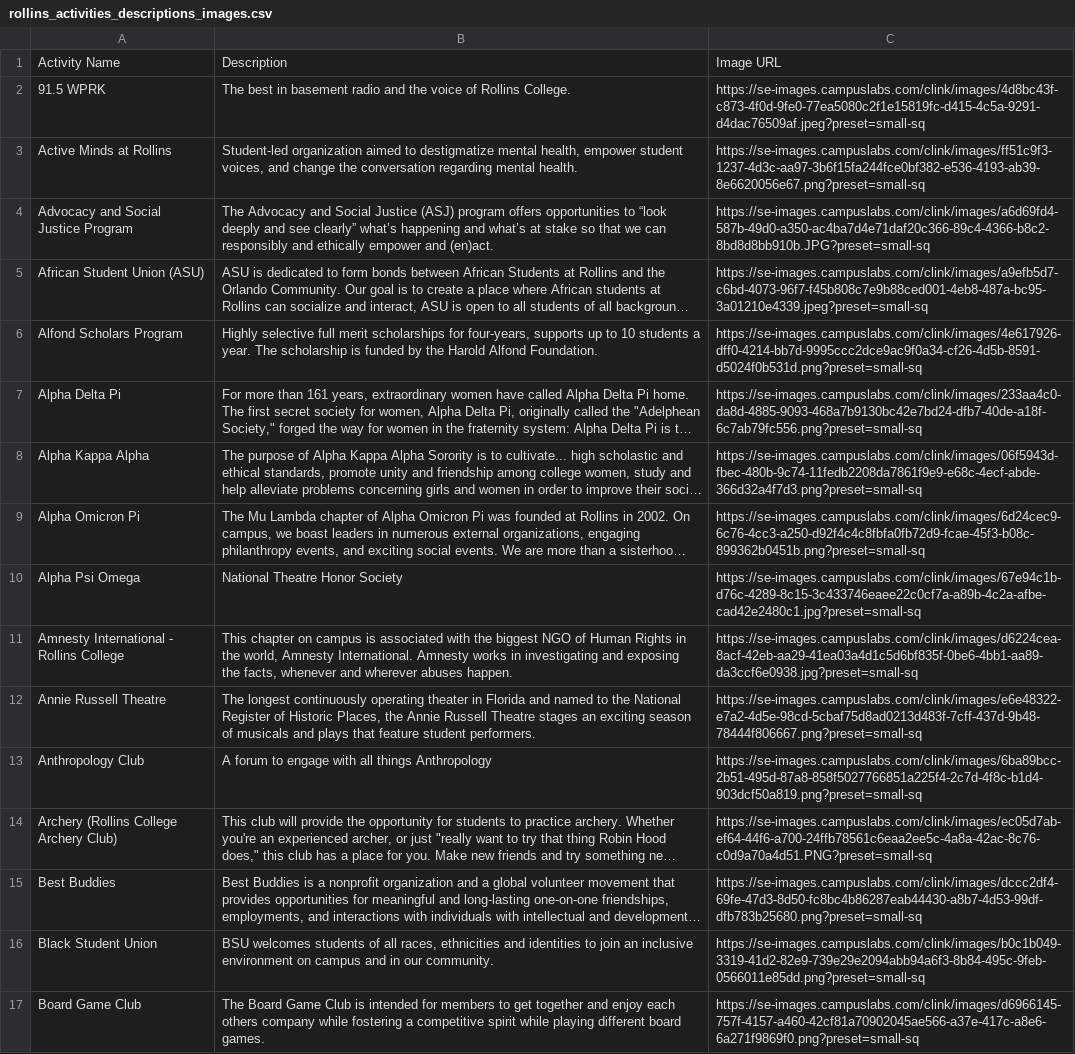
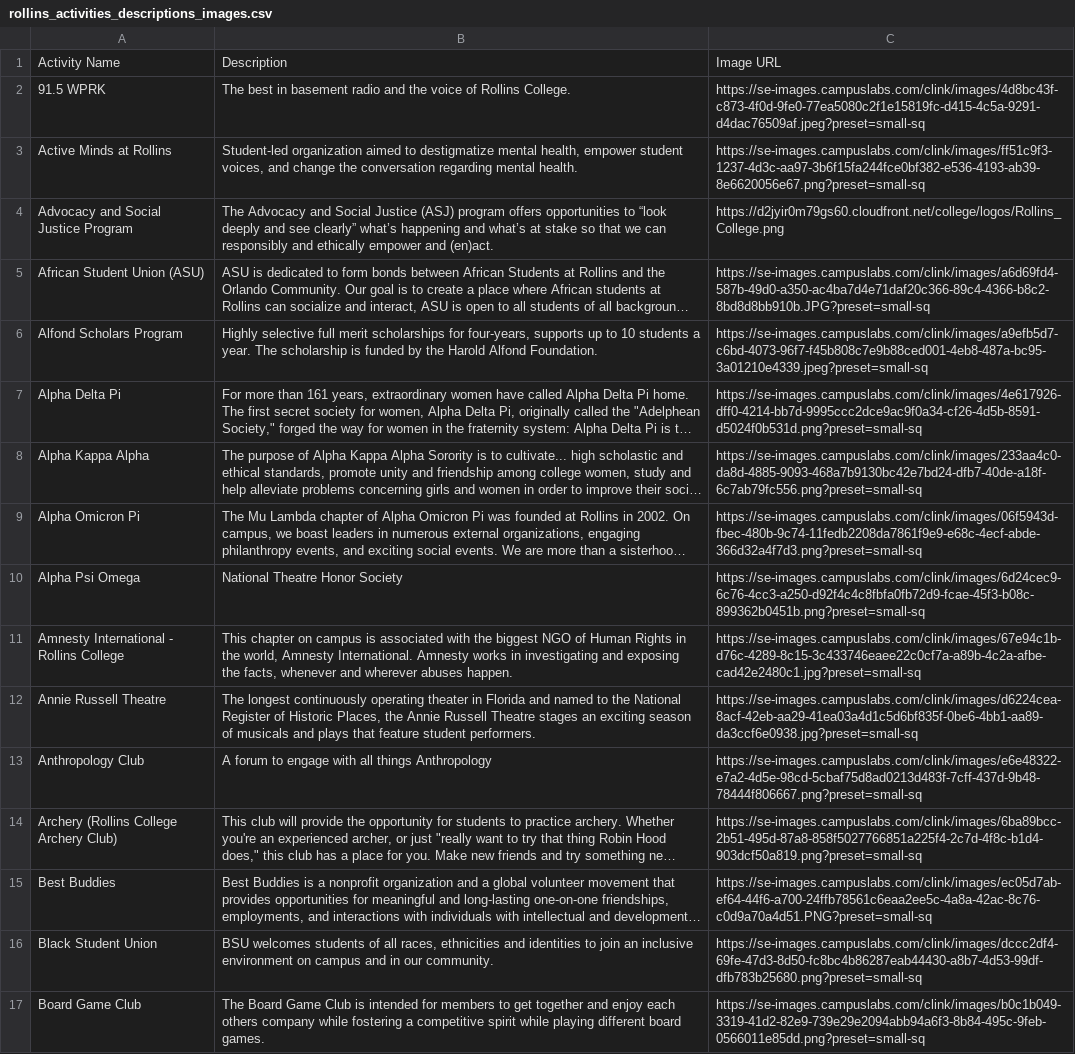
Before and after one commit to Tpreaus/Find-Your-Anchor, a CSV file: clubData/rollins_activities_descriptions_images.csv, drawn as a sheet; only a part is shown; long unchanged cells end in …; the diff covers the shown part only; the diff names each change by its address in the sheet, - before the commit and + after, or states it on an @@ line.

Commit message:
image try

```diff
--- a/clubData/rollins_activities_descriptions_images.csv
+++ b/clubData/rollins_activities_descriptions_images.csv
-C4: https://se-images.campuslabs.com/clink/images/a6d69fd4-587b-49d0-a350-ac4ba7d4e71daf20c366-89c4-4366-b8c2-8bd8d8bb910b.JPG?preset=small-sq
+C4: https://d2jyir0m79gs60.cloudfront.net/college/logos/Rollins_College.png
-C5: https://se-images.campuslabs.com/clink/images/a9efb5d7-c6bd-4073-96f7-f45b808c7e9b88ced001-4eb8-487a-bc95-3a01210e4339.jpeg?preset=small-sq
+C5: https://se-images.campuslabs.com/clink/images/a6d69fd4-587b-49d0-a350-ac4ba7d4e71daf20c366-89c4-4366-b8c2-8bd8d8bb910b.JPG?preset=small-sq
-C6: https://se-images.campuslabs.com/clink/images/4e617926-dff0-4214-bb7d-9995ccc2dce9ac9f0a34-cf26-4d5b-8591-d5024f0b531d.png?preset=small-sq
+C6: https://se-images.campuslabs.com/clink/images/a9efb5d7-c6bd-4073-96f7-f45b808c7e9b88ced001-4eb8-487a-bc95-3a01210e4339.jpeg?preset=small-sq
-C7: https://se-images.campuslabs.com/clink/images/233aa4c0-da8d-4885-9093-468a7b9130bc42e7bd24-dfb7-40de-a18f-6c7ab79fc556.png?preset=small-sq
+C7: https://se-images.campuslabs.com/clink/images/4e617926-dff0-4214-bb7d-9995ccc2dce9ac9f0a34-cf26-4d5b-8591-d5024f0b531d.png?preset=small-sq
-C8: https://se-images.campuslabs.com/clink/images/06f5943d-fbec-480b-9c74-11fedb2208da7861f9e9-e68c-4ecf-abde-366d32a4f7d3.png?preset=small-sq
+C8: https://se-images.campuslabs.com/clink/images/233aa4c0-da8d-4885-9093-468a7b9130bc42e7bd24-dfb7-40de-a18f-6c7ab79fc556.png?preset=small-sq
-C9: https://se-images.campuslabs.com/clink/images/6d24cec9-6c76-4cc3-a250-d92f4c4c8fbfa0fb72d9-fcae-45f3-b08c-899362b0451b.png?preset=small-sq
+C9: https://se-images.campuslabs.com/clink/images/06f5943d-fbec-480b-9c74-11fedb2208da7861f9e9-e68c-4ecf-abde-366d32a4f7d3.png?preset=small-sq
-C10: https://se-images.campuslabs.com/clink/images/67e94c1b-d76c-4289-8c15-3c433746eaee22c0cf7a-a89b-4c2a-afbe-cad42e2480c1.jpg?preset=small-sq
+C10: https://se-images.campuslabs.com/clink/images/6d24cec9-6c76-4cc3-a250-d92f4c4c8fbfa0fb72d9-fcae-45f3-b08c-899362b0451b.png?preset=small-sq
-C11: https://se-images.campuslabs.com/clink/images/d6224cea-8acf-42eb-aa29-41ea03a4d1c5d6bf835f-0be6-4bb1-aa89-da3ccf6e0938.jpg?preset=small-sq
+C11: https://se-images.campuslabs.com/clink/images/67e94c1b-d76c-4289-8c15-3c433746eaee22c0cf7a-a89b-4c2a-afbe-cad42e2480c1.jpg?preset=small-sq
-C12: https://se-images.campuslabs.com/clink/images/e6e48322-e7a2-4d5e-98cd-5cbaf75d8ad0213d483f-7cff-437d-9b48-78444f806667.png?preset=small-sq
+C12: https://se-images.campuslabs.com/clink/images/d6224cea-8acf-42eb-aa29-41ea03a4d1c5d6bf835f-0be6-4bb1-aa89-da3ccf6e0938.jpg?preset=small-sq
-C13: https://se-images.campuslabs.com/clink/images/6ba89bcc-2b51-495d-87a8-858f5027766851a225f4-2c7d-4f8c-b1d4-903dcf50a819.png?preset=small-sq
+C13: https://se-images.campuslabs.com/clink/images/e6e48322-e7a2-4d5e-98cd-5cbaf75d8ad0213d483f-7cff-437d-9b48-78444f806667.png?preset=small-sq
-C14: https://se-images.campuslabs.com/clink/images/ec05d7ab-ef64-44f6-a700-24ffb78561c6eaa2ee5c-4a8a-42ac-8c76-c0d9a70a4d51.PNG?preset=small-sq
+C14: https://se-images.campuslabs.com/clink/images/6ba89bcc-2b51-495d-87a8-858f5027766851a225f4-2c7d-4f8c-b1d4-903dcf50a819.png?preset=small-sq
-C15: https://se-images.campuslabs.com/clink/images/dccc2df4-69fe-47d3-8d50-fc8bc4b86287eab44430-a8b7-4d53-99df-dfb783b25680.png?preset=small-sq
+C15: https://se-images.campuslabs.com/clink/images/ec05d7ab-ef64-44f6-a700-24ffb78561c6eaa2ee5c-4a8a-42ac-8c76-c0d9a70a4d51.PNG?preset=small-sq
-C16: https://se-images.campuslabs.com/clink/images/b0c1b049-3319-41d2-82e9-739e29e2094abb94a6f3-8b84-495c-9feb-0566011e85dd.png?preset=small-sq
+C16: https://se-images.campuslabs.com/clink/images/dccc2df4-69fe-47d3-8d50-fc8bc4b86287eab44430-a8b7-4d53-99df-dfb783b25680.png?preset=small-sq
-C17: https://se-images.campuslabs.com/clink/images/d6966145-757f-4157-a460-42cf81a70902045ae566-a37e-417c-a8e6-6a271f9869f0.png?preset=small-sq
+C17: https://se-images.campuslabs.com/clink/images/b0c1b049-3319-41d2-82e9-739e29e2094abb94a6f3-8b84-495c-9feb-0566011e85dd.png?preset=small-sq
```
Also changed, not shown: 13 added rows, 1 removed row and 134 edited cells elsewhere in this file, 3 other files.
